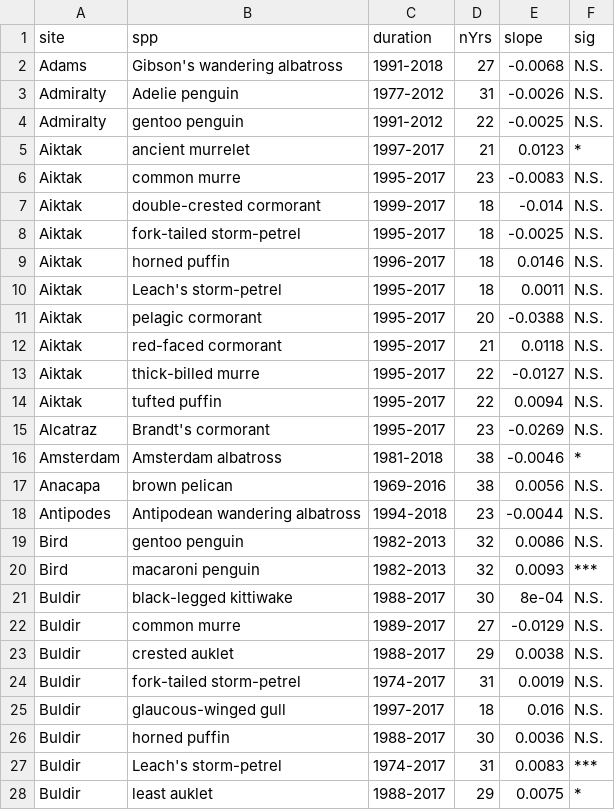
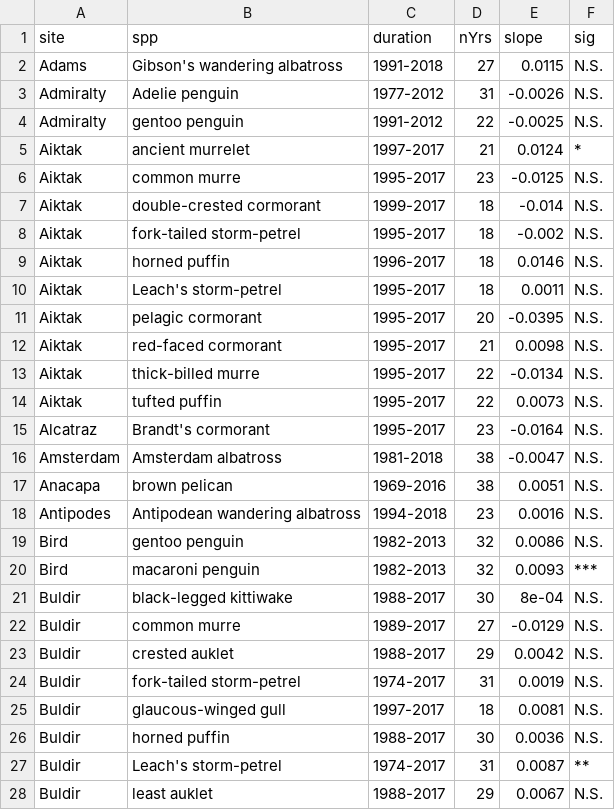
Before and after one commit to DavidSchoeman/sydeman_et_al_seabirds, a CSV file: Tables/S1.csv, drawn as a sheet; only a part is shown; the diff covers the shown part only.

Commit message:
Added final code for SOM figures and updated code for SOM Tables

```diff
--- a/Tables/S1.csv
+++ b/Tables/S1.csv
@@ -1,19 +1,19 @@
 "site","spp","duration","nYrs","slope","sig"
-"Adams","Gibson's wandering albatross","1991-2018",27,-0.0068,"N.S."
+"Adams","Gibson's wandering albatross","1991-2018",27,0.0115,"N.S."
 "Admiralty","Adelie penguin","1977-2012",31,-0.0026,"N.S."
 "Admiralty","gentoo penguin","1991-2012",22,-0.0025,"N.S."
-"Aiktak","ancient murrelet","1997-2017",21,0.0123,"*"
-"Aiktak","common murre","1995-2017",23,-0.0083,"N.S."
+"Aiktak","ancient murrelet","1997-2017",21,0.0124,"*"
+"Aiktak","common murre","1995-2017",23,-0.0125,"N.S."
 "Aiktak","double-crested cormorant","1999-2017",18,-0.014,"N.S."
-"Aiktak","fork-tailed storm-petrel","1995-2017",18,-0.0025,"N.S."
+"Aiktak","fork-tailed storm-petrel","1995-2017",18,-0.002,"N.S."
 "Aiktak","horned puffin","1996-2017",18,0.0146,"N.S."
 "Aiktak","Leach's storm-petrel","1995-2017",18,0.0011,"N.S."
-"Aiktak","pelagic cormorant","1995-2017",20,-0.0388,"N.S."
-"Aiktak","red-faced cormorant","1995-2017",21,0.0118,"N.S."
-"Aiktak","thick-billed murre","1995-2017",22,-0.0127,"N.S."
-"Aiktak","tufted puffin","1995-2017",22,0.0094,"N.S."
-"Alcatraz","Brandt's cormorant","1995-2017",23,-0.0269,"N.S."
-"Amsterdam","Amsterdam albatross","1981-2018",38,-0.0046,"*"
-"Anacapa","brown pelican","1969-2016",38,0.0056,"N.S."
-"Antipodes","Antipodean wandering albatross","1994-2018",23,-0.0044,"N.S."
+"Aiktak","pelagic cormorant","1995-2017",20,-0.0395,"N.S."
+"Aiktak","red-faced cormorant","1995-2017",21,0.0098,"N.S."
+"Aiktak","thick-billed murre","1995-2017",22,-0.0134,"N.S."
+"Aiktak","tufted puffin","1995-2017",22,0.0073,"N.S."
+"Alcatraz","Brandt's cormorant","1995-2017",23,-0.0164,"N.S."
+"Amsterdam","Amsterdam albatross","1981-2018",38,-0.0047,"N.S."
+"Anacapa","brown pelican","1969-2016",38,0.0051,"N.S."
+"Antipodes","Antipodean wandering albatross","1994-2018",23,0.0016,"N.S."
 "Bird","gentoo penguin","1982-2013",32,0.0086,"N.S."
@@ -22,7 +22,7 @@
 "Buldir","common murre","1989-2017",27,-0.0129,"N.S."
-"Buldir","crested auklet","1988-2017",29,0.0038,"N.S."
+"Buldir","crested auklet","1988-2017",29,0.0042,"N.S."
 "Buldir","fork-tailed storm-petrel","1974-2017",31,0.0019,"N.S."
-"Buldir","glaucous-winged gull","1997-2017",18,0.016,"N.S."
+"Buldir","glaucous-winged gull","1997-2017",18,0.0081,"N.S."
 "Buldir","horned puffin","1988-2017",30,0.0036,"N.S."
-"Buldir","Leach's storm-petrel","1974-2017",31,0.0083,"***"
-"Buldir","least auklet","1988-2017",29,0.0075,"*"
+"Buldir","Leach's storm-petrel","1974-2017",31,0.0087,"**"
+"Buldir","least auklet","1988-2017",29,0.0067,"N.S."
```
Also changed, not shown: 85 edited cells elsewhere in this file, 16 other files.
